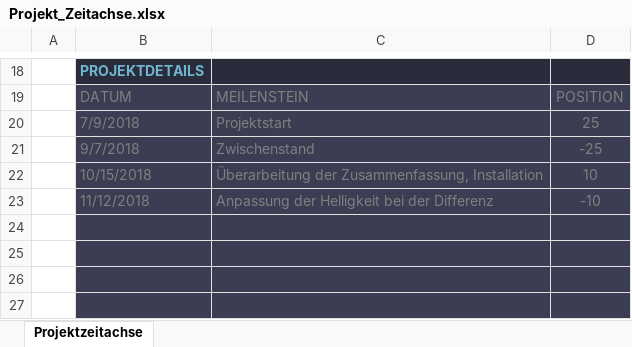
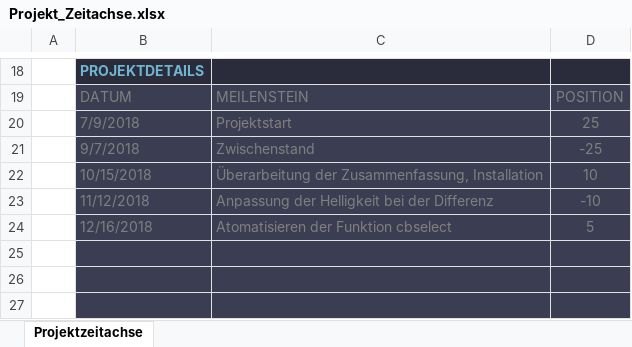
Before and after one commit to Judth34/Schule, an Excel workbook: Diplomarbeit/Projekt_Zeitachse.xlsx, sheet Projektzeitachse, drawn as a sheet; only a part is shown, gaps mark what is left out; values as stored, in another font and other column widths than the file's, no borders; charts and pictures and table styles not drawn; the diff names each change by its address in the sheet, - before the commit and + after, or states it on an @@ line.

```diff
--- a/Diplomarbeit/Projekt_Zeitachse.xlsx (sheet Projektzeitachse)
+++ b/Diplomarbeit/Projekt_Zeitachse.xlsx (sheet Projektzeitachse)
-row 24: (empty)
+row 24:  | 12/16/2018 | Atomatisieren der Funktion cbselect | 5
```
Also changed, not shown: charts or pictures, 13 other files.
